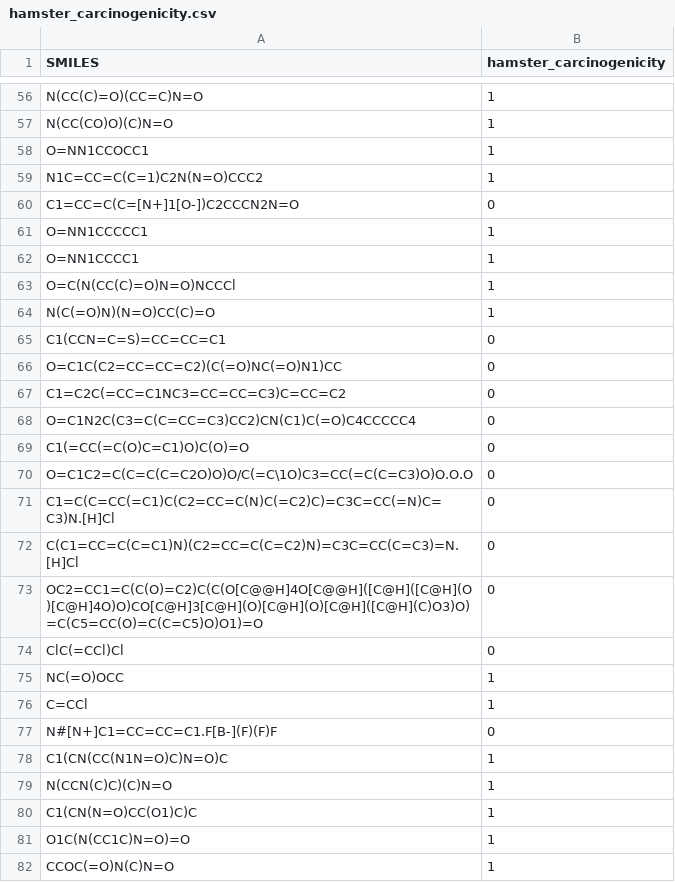
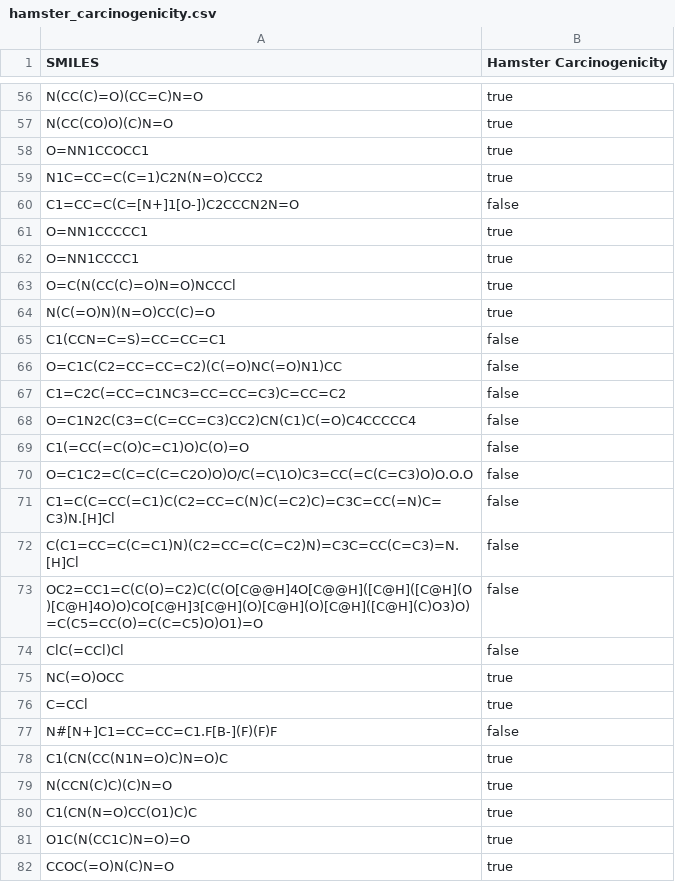
Before and after one commit to opentox/toxcreate, a CSV file: public/hamster_carcinogenicity.csv, drawn as a sheet; only a part is shown, gaps mark what is left out; the diff covers the shown part only; the diff names each change by its address in the sheet, - before the commit and + after, or states it on an @@ line.

Commit message:
Changed hamster to true/false schema

```diff
--- a/public/hamster_carcinogenicity.csv
+++ b/public/hamster_carcinogenicity.csv
-B1: hamster_carcinogenicity
+B1: Hamster Carcinogenicity
-B56:B59 (Hamster Carcinogenicity): 1
+B56:B59 (Hamster Carcinogenicity): true
-B60 (Hamster Carcinogenicity): 0
+B60 (Hamster Carcinogenicity): false
-B61:B64 (Hamster Carcinogenicity): 1
+B61:B64 (Hamster Carcinogenicity): true
-B65:B74 (Hamster Carcinogenicity): 0
+B65:B74 (Hamster Carcinogenicity): false
-B75:B76 (Hamster Carcinogenicity): 1
+B75:B76 (Hamster Carcinogenicity): true
-B77 (Hamster Carcinogenicity): 0
+B77 (Hamster Carcinogenicity): false
-B78:B82 (Hamster Carcinogenicity): 1
+B78:B82 (Hamster Carcinogenicity): true
```
Also changed, not shown: 58 edited cells elsewhere in this file.
